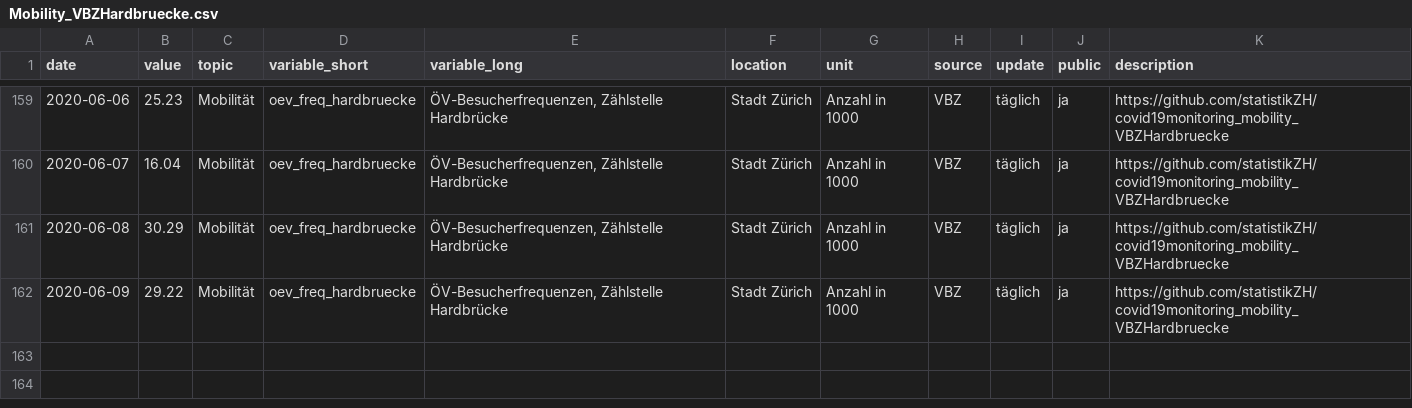
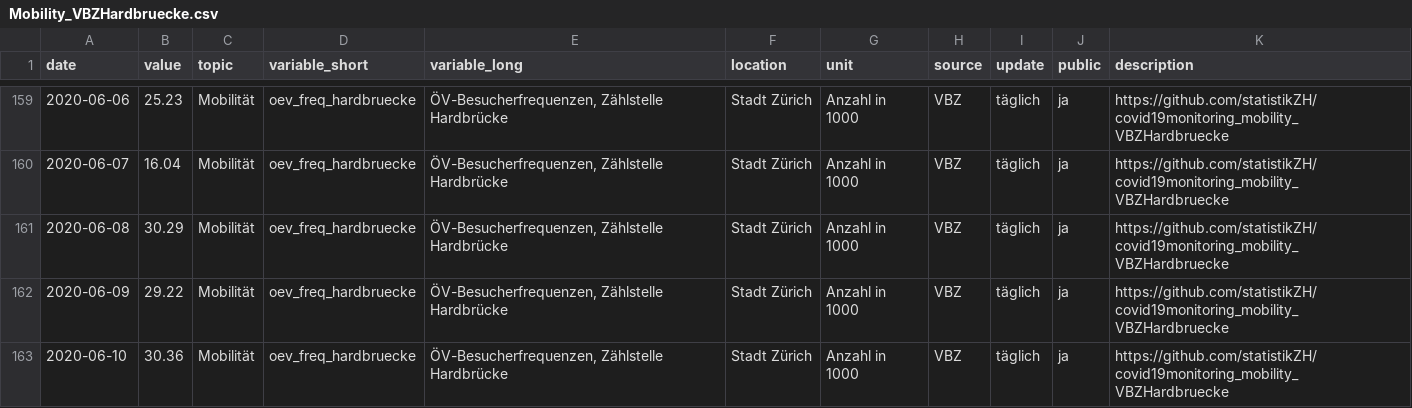
Before and after one commit to statistikZH/covid19monitoring_mobility_VBZHardbruecke, a CSV file: Mobility_VBZHardbruecke.csv, drawn as a sheet; only a part is shown, gaps mark what is left out; the diff names each change by its address in the sheet, - before the commit and + after, or states it on an @@ line.

Commit message:
11.6.

```diff
--- a/Mobility_VBZHardbruecke.csv
+++ b/Mobility_VBZHardbruecke.csv
+row 163: 2020-06-10 | 30.36 | Mobilität | oev_freq_hardbruecke | ÖV-Besucherfrequenzen, Zählstelle Hardbrücke | Stadt Zürich | Anzahl in 1000 | VBZ | täglich | ja | https://github.com/statistikZH/covid19monitoring_mobility_VBZHardbruecke
```
